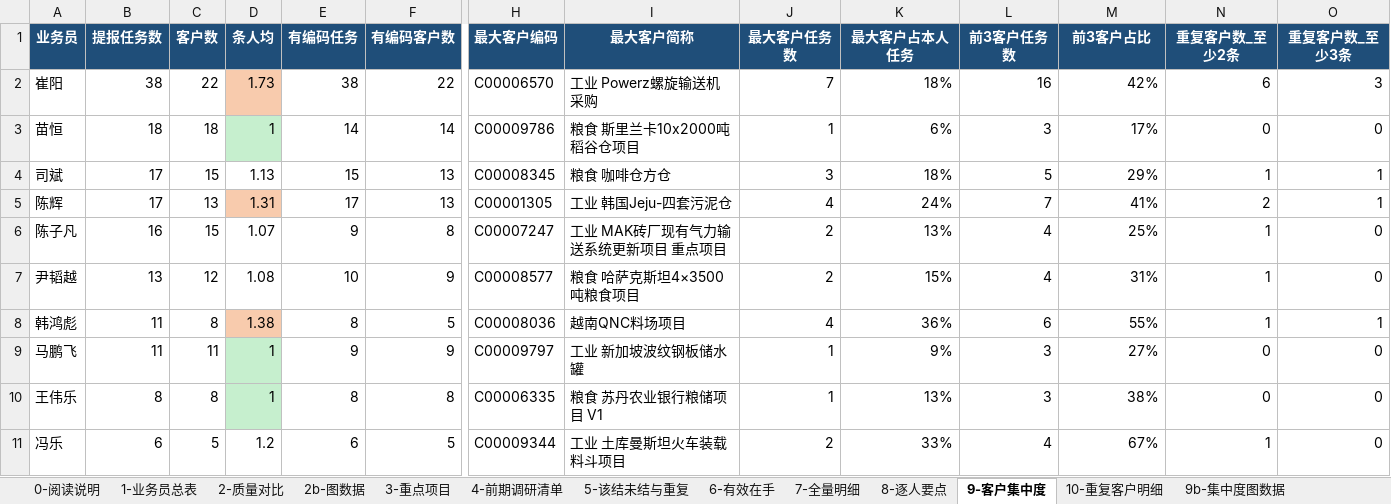
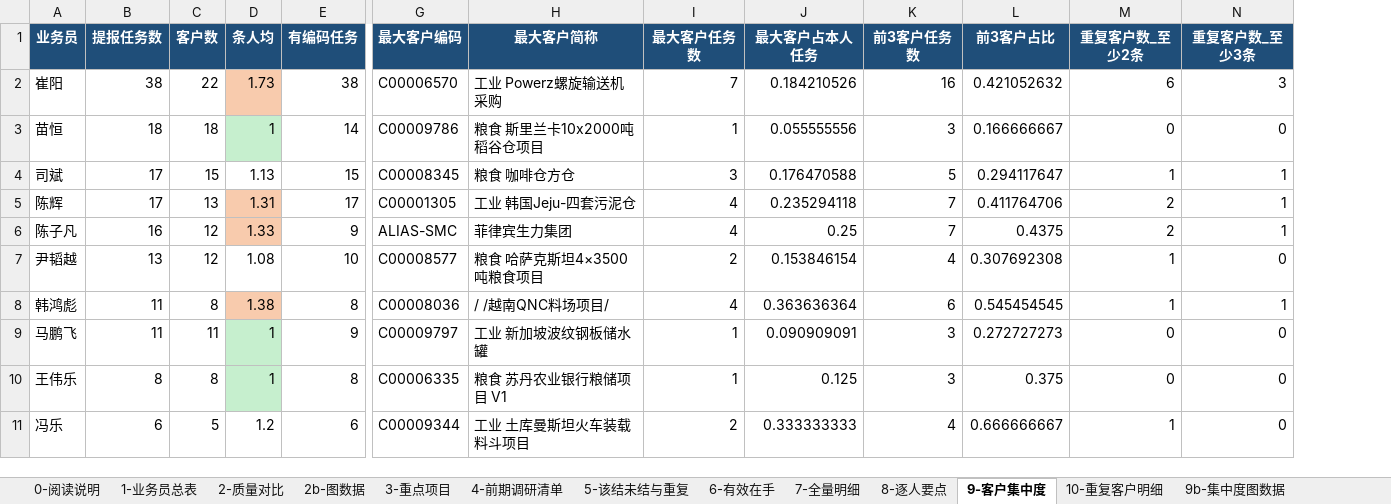
Before and after one commit to liborvybral-collab/sron, an Excel workbook: docs/reports/briefings/business/2026-08-17-方案任务跟进质量分析.xlsx, sheet 9-客户集中度, drawn as a sheet; only a part is shown, gaps mark what is left out; values as stored, in another font and other column widths than the file's, no borders; charts and pictures not drawn; removed rows and columns are numbered as before the commit, all else as after; the diff covers the shown part only; the diff names each change by its address in the sheet, - before the commit and + after, or states it on an @@ line.

```diff
--- a/docs/reports/briefings/business/2026-08-17-方案任务跟进质量分析.xlsx (sheet 9-客户集中度)
+++ b/docs/reports/briefings/business/2026-08-17-方案任务跟进质量分析.xlsx (sheet 9-客户集中度)
-column F (有编码客户数), rows 2-11: 22 | 14 | 13 | 13 | 8 | 9 | 5 | 9 | 8 | 5
-J2 (最大客户占本人任务): 18%
+J2 (最大客户占本人任务): 0.184210526
-L2 (前3客户占比): 42%
+L2 (前3客户占比): 0.421052632
-J3 (最大客户占本人任务): 6%
+J3 (最大客户占本人任务): 0.055555556
-L3 (前3客户占比): 17%
+L3 (前3客户占比): 0.166666667
-J4 (最大客户占本人任务): 18%
+J4 (最大客户占本人任务): 0.176470588
-L4 (前3客户占比): 29%
+L4 (前3客户占比): 0.294117647
-J5 (最大客户占本人任务): 24%
+J5 (最大客户占本人任务): 0.235294118
-L5 (前3客户占比): 41%
+L5 (前3客户占比): 0.411764706
-C6 (客户数): 15
+C6 (客户数): 12
-D6 (条人均): 1.07
+D6 (条人均): 1.33
-D6 fill: none
+D6 fill: #F8CBAD
-G6 (最大客户编码): C00007247
+G6 (最大客户编码): ALIAS-SMC
-H6 (最大客户简称): 工业 MAK砖厂现有气力输送系统更新项目 重点项目
+H6 (最大客户简称): 菲律宾生力集团
-I6 (最大客户任务数): 2
+I6 (最大客户任务数): 4
-J6 (最大客户占本人任务): 13%
+J6 (最大客户占本人任务): 0.25
-K6 (前3客户任务数): 4
+K6 (前3客户任务数): 7
-L6 (前3客户占比): 25%
+L6 (前3客户占比): 0.4375
-M6 (重复客户数_至少2条): 1
+M6 (重复客户数_至少2条): 2
-N6 (重复客户数_至少3条): 0
+N6 (重复客户数_至少3条): 1
-J7 (最大客户占本人任务): 15%
+J7 (最大客户占本人任务): 0.153846154
-L7 (前3客户占比): 31%
+L7 (前3客户占比): 0.307692308
-H8 (最大客户简称): 越南QNC料场项目
+H8 (最大客户简称): / /越南QNC料场项目/
-J8 (最大客户占本人任务): 36%
+J8 (最大客户占本人任务): 0.363636364
-L8 (前3客户占比): 55%
+L8 (前3客户占比): 0.545454545
-J9 (最大客户占本人任务): 9%
+J9 (最大客户占本人任务): 0.090909091
-L9 (前3客户占比): 27%
+L9 (前3客户占比): 0.272727273
-J10 (最大客户占本人任务): 13%
+J10 (最大客户占本人任务): 0.125
-L10 (前3客户占比): 38%
+L10 (前3客户占比): 0.375
-J11 (最大客户占本人任务): 33%
+J11 (最大客户占本人任务): 0.333333333
-L11 (前3客户占比): 67%
+L11 (前3客户占比): 0.666666667
```
Also changed, not shown: 1 removed row and 13 edited cells elsewhere in this sheet, sheet 10-重复客户明细, sheet 7-全量明细, sheet 1-业务员总表, sheet 0-阅读说明, sheet 2-质量对比, sheet 8-逐人要点, 6 more sheets, charts or pictures, 9 other files.
